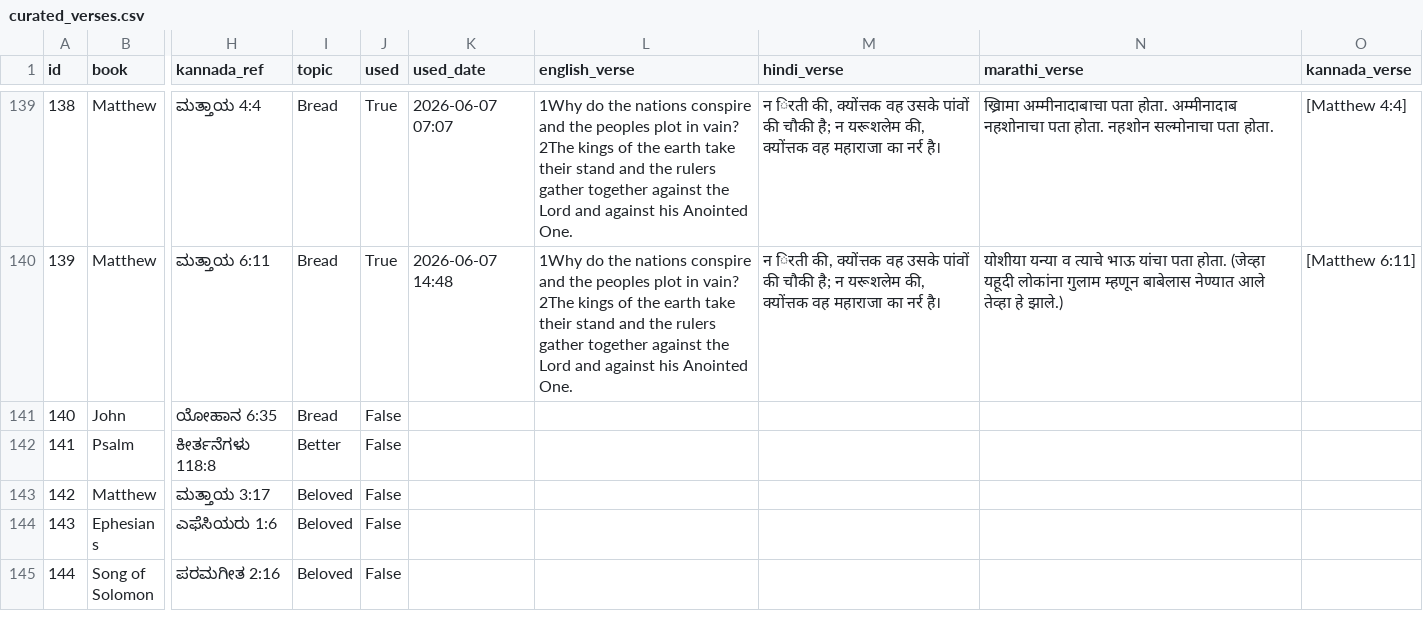
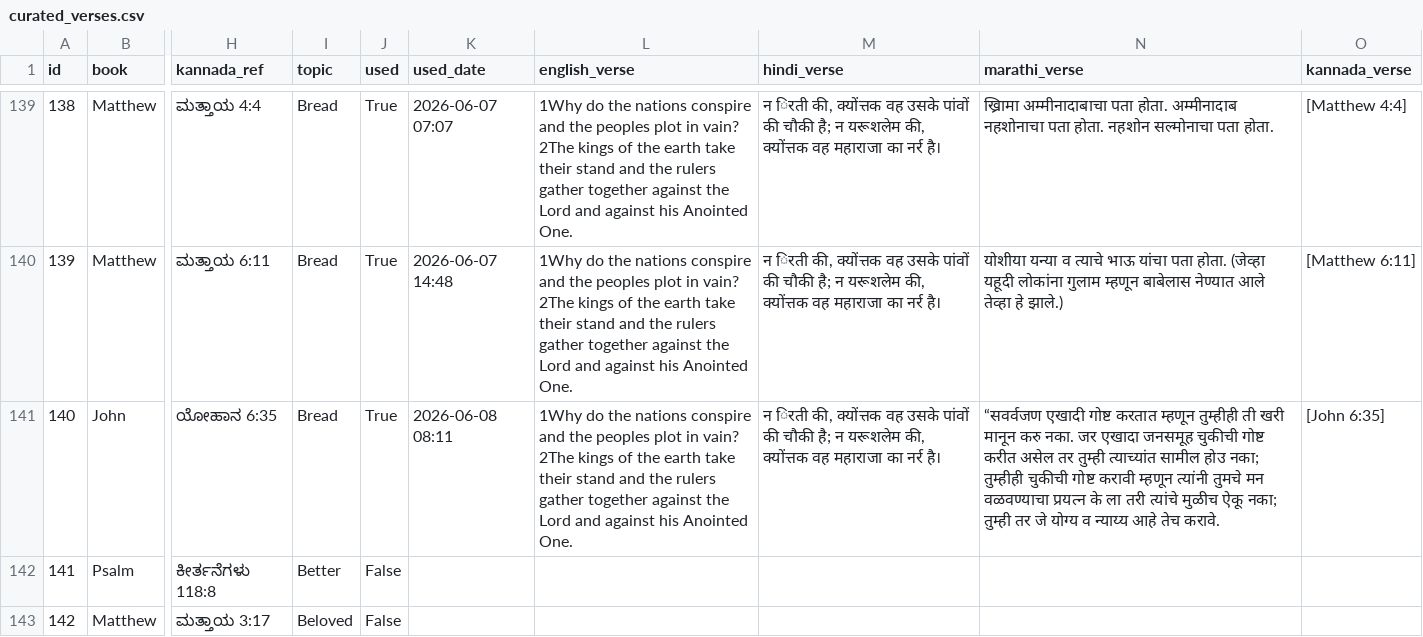
Before and after one commit to nitsuajo13-art/versebloomed, a CSV file: verses/curated_verses.csv, drawn as a sheet; only a part is shown, gaps mark what is left out; the shorter side is filled out with more unchanged rows; the diff names each change by its address in the sheet, - before the commit and + after, or states it on an @@ line.

Commit message:
🌸 morning verse posted — 2026-06-08

```diff
--- a/verses/curated_verses.csv
+++ b/verses/curated_verses.csv
-J141 (used): False
+J141 (used): True
-K141 (used_date): (empty)
+K141 (used_date): 2026-06-08 08:11
-L141 (english_verse): (empty)
+L141 (english_verse): 1Why do the nations conspire and the peoples plot in vain? 2The kings of the earth take their stand and the rulers gather together against the Lord and against his Anointed One.
-M141 (hindi_verse): (empty)
+M141 (hindi_verse): न िरती की, क्योंत्तक वह उसके पांवों की चौकी है; न यरूशलेम की, क्योंत्तक वह महाराजा का नर्र है।
-N141 (marathi_verse): (empty)
+N141 (marathi_verse): “सवर्वजण एखादी गोष्ट करतात म्हणून तुम्हीही ती खरी मानून करु नका. जर एखादा जनसमूह चुकीची गोष्ट करीत असेल तर तुम्ही त्याच्यांत सामील होउ नका; तुम्हीही चुकीची गोष्ट करावी म्हणून त्यांनी तुमचे मन वळवण्याचा प्रयत्न के ला तरी त्यांचे मुळीच ऐकू नका; तुम्ही तर जे योग्य व न्याय्य आहे तेच करावे.
-O141 (kannada_verse): (empty)
+O141 (kannada_verse): [John 6:35]
```
